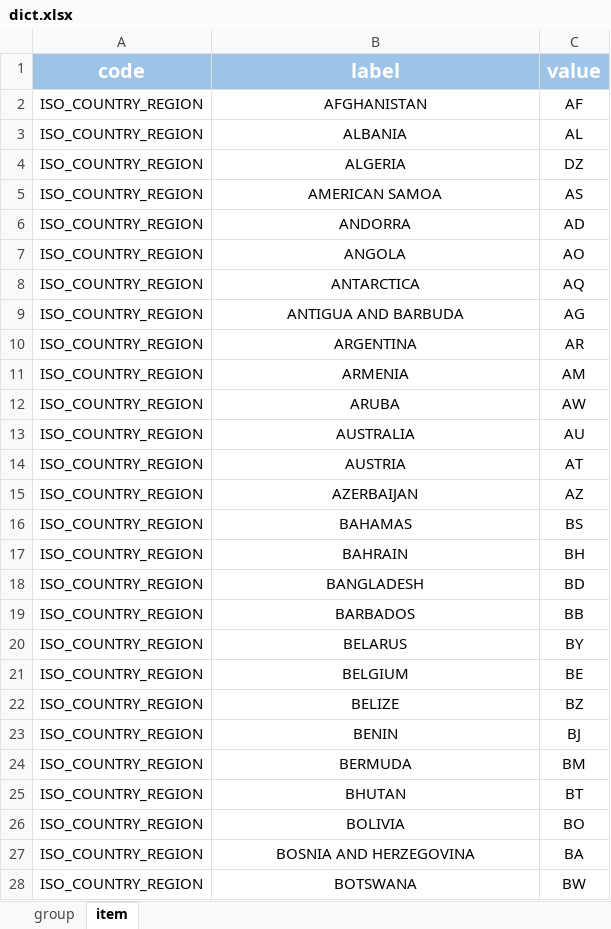
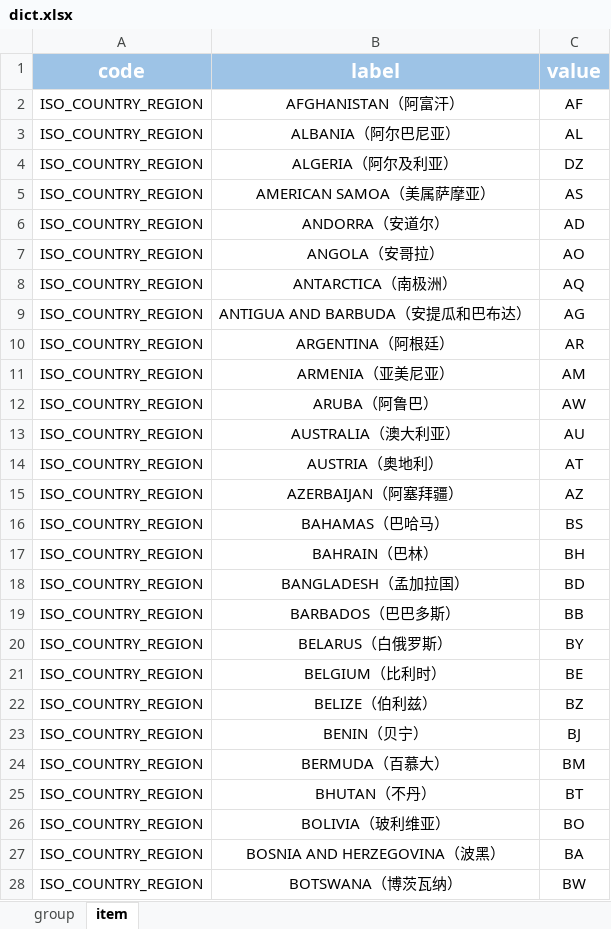
Before and after one commit to mrzhqiang/rowing, an Excel workbook: src/main/resources/data/dict.xlsx, sheet item, drawn as a sheet; only a part is shown; values as stored, in another font and other column widths than the file's, no borders; the diff covers the shown part only; the diff names each change by its address in the sheet, - before the commit and + after, or states it on an @@ line.

```diff
--- a/src/main/resources/data/dict.xlsx (sheet item)
+++ b/src/main/resources/data/dict.xlsx (sheet item)
-B2 (label): AFGHANISTAN
+B2 (label): AFGHANISTAN（阿富汗）
-B3 (label): ALBANIA
+B3 (label): ALBANIA（阿尔巴尼亚）
-B4 (label): ALGERIA
+B4 (label): ALGERIA（阿尔及利亚）
-B5 (label): AMERICAN SAMOA
+B5 (label): AMERICAN SAMOA（美属萨摩亚）
-B6 (label): ANDORRA
+B6 (label): ANDORRA（安道尔）
-B7 (label): ANGOLA
+B7 (label): ANGOLA（安哥拉）
-B8 (label): ANTARCTICA
+B8 (label): ANTARCTICA（南极洲）
-B9 (label): ANTIGUA AND BARBUDA
+B9 (label): ANTIGUA AND BARBUDA（安提瓜和巴布达）
-B10 (label): ARGENTINA
+B10 (label): ARGENTINA（阿根廷）
-B11 (label): ARMENIA
+B11 (label): ARMENIA（亚美尼亚）
-B12 (label): ARUBA
+B12 (label): ARUBA（阿鲁巴）
-B13 (label): AUSTRALIA
+B13 (label): AUSTRALIA（澳大利亚）
-B14 (label): AUSTRIA
+B14 (label): AUSTRIA（奥地利）
-B15 (label): AZERBAIJAN
+B15 (label): AZERBAIJAN（阿塞拜疆）
-B16 (label): BAHAMAS
+B16 (label): BAHAMAS（巴哈马）
-B17 (label): BAHRAIN
+B17 (label): BAHRAIN（巴林）
-B18 (label): BANGLADESH
+B18 (label): BANGLADESH（孟加拉国）
-B19 (label): BARBADOS
+B19 (label): BARBADOS（巴巴多斯）
-B20 (label): BELARUS
+B20 (label): BELARUS（白俄罗斯）
-B21 (label): BELGIUM
+B21 (label): BELGIUM（比利时）
-B22 (label): BELIZE
+B22 (label): BELIZE（伯利兹）
-B23 (label): BENIN
+B23 (label): BENIN（贝宁）
-B24 (label): BERMUDA
+B24 (label): BERMUDA（百慕大）
-B25 (label): BHUTAN
+B25 (label): BHUTAN（不丹）
-B26 (label): BOLIVIA
+B26 (label): BOLIVIA（玻利维亚）
-B27 (label): BOSNIA AND HERZEGOVINA
+B27 (label): BOSNIA AND HERZEGOVINA（波黑）
-B28 (label): BOTSWANA
+B28 (label): BOTSWANA（博茨瓦纳）
```
Also changed, not shown: 212 edited cells elsewhere in this sheet, 5 other files.
